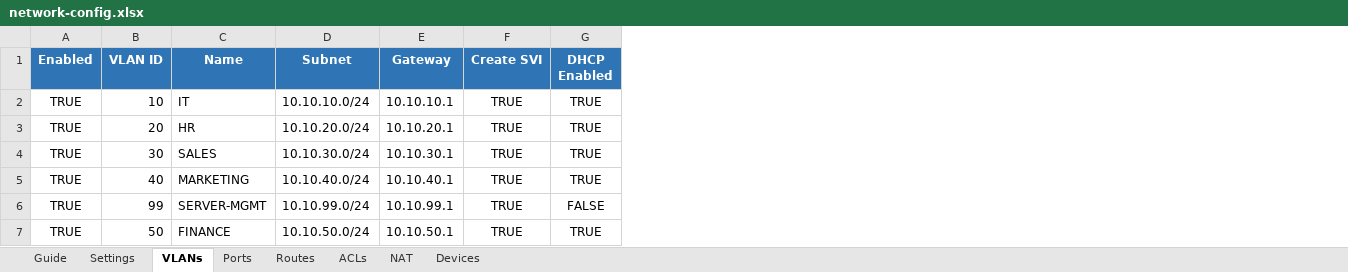
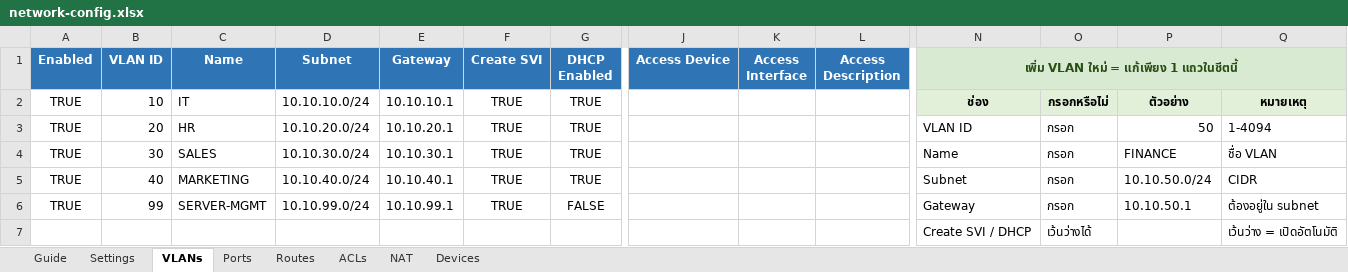
Before and after one commit to getzaa456/netdevops-project, an Excel workbook: network-config.xlsx, sheet VLANs, drawn as a sheet; only a part is shown, gaps mark what is left out; values as stored, in another font and other column widths than the file's, no borders; table styles not drawn; the diff covers the shown part only; the diff names each change by its address in the sheet, - before the commit and + after, or states it on an @@ line.

Commit message:
feat: support one-row vlan provisioning

```diff
--- a/network-config.xlsx (sheet VLANs)
+++ b/network-config.xlsx (sheet VLANs)
+column J (Access Device), empty
+column K (Access Interface), empty
+column L (Access Description), empty
+column N, rows 1-7: เพิ่ม VLAN ใหม่ = แก้เพียง 1 แถวในชีตนี้ | ช่อง | VLAN ID | Name | Subnet | Gateway | Create SVI / DHCP
+column O, rows 2-7: กรอกหรือไม่ | กรอก | กรอก | กรอก | กรอก | เว้นว่างได้
+column P, rows 2-6: ตัวอย่าง | 50 | FINANCE | 10.10.50.0/24 | 10.10.50.1
+column Q, rows 2-7: หมายเหตุ | 1-4094 | ชื่อ VLAN | CIDR | ต้องอยู่ใน subnet | เว้นว่าง = เปิดอัตโนมัติ
-A7 (Enabled): TRUE
+A7 (Enabled): (empty)
-B7 (VLAN ID): 50
+B7 (VLAN ID): (empty)
-C7 (Name): FINANCE
+C7 (Name): (empty)
-D7 (Subnet): 10.10.50.0/24
+D7 (Subnet): (empty)
-E7 (Gateway): 10.10.50.1
+E7 (Gateway): (empty)
-F7 (Create SVI): TRUE
+F7 (Create SVI): (empty)
-G7 (DHCP Enabled): TRUE
+G7 (DHCP Enabled): (empty)
```
Also changed, not shown: 1 added column and 2 edited cells elsewhere in this sheet, sheet Ports, sheet Guide, 1 other file.
